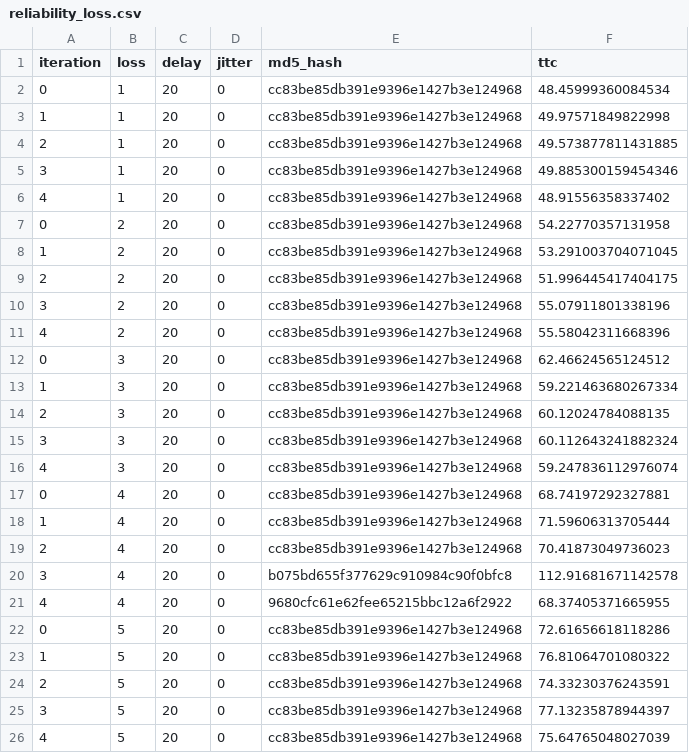
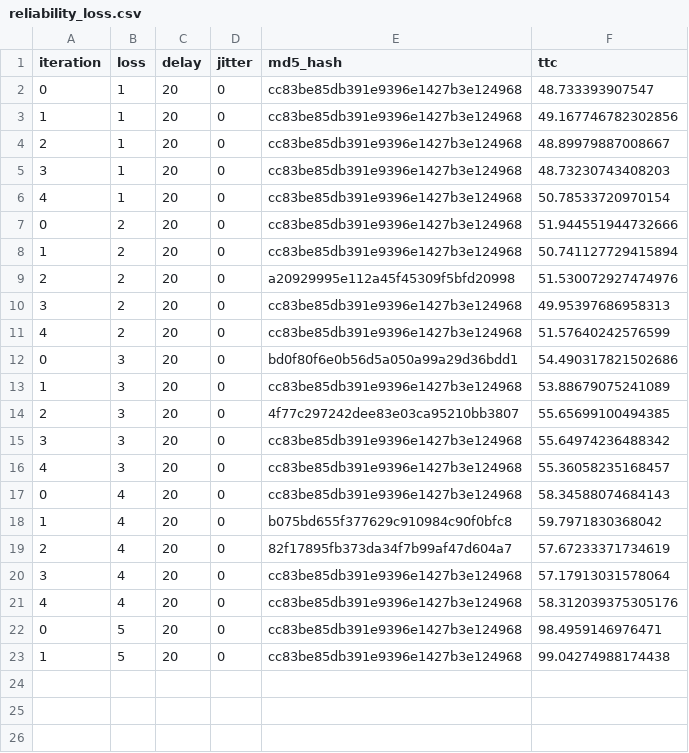
Before and after one commit to apoorvsamota/Networks, a CSV file: Assignment_4/part_1/reliability_loss.csv, drawn as a sheet.

```diff
--- a/Assignment_4/part_1/reliability_loss.csv
+++ b/Assignment_4/part_1/reliability_loss.csv
@@ -1,26 +1,23 @@
 iteration,loss,delay,jitter,md5_hash,ttc
-0,1,20,0,cc83be85db391e9396e1427b3e124968,48.45999360084534
-1,1,20,0,cc83be85db391e9396e1427b3e124968,49.97571849822998
-2,1,20,0,cc83be85db391e9396e1427b3e124968,49.573877811431885
-3,1,20,0,cc83be85db391e9396e1427b3e124968,49.885300159454346
-4,1,20,0,cc83be85db391e9396e1427b3e124968,48.91556358337402
-0,2,20,0,cc83be85db391e9396e1427b3e124968,54.22770357131958
-1,2,20,0,cc83be85db391e9396e1427b3e124968,53.291003704071045
-2,2,20,0,cc83be85db391e9396e1427b3e124968,51.996445417404175
-3,2,20,0,cc83be85db391e9396e1427b3e124968,55.07911801338196
-4,2,20,0,cc83be85db391e9396e1427b3e124968,55.58042311668396
-0,3,20,0,cc83be85db391e9396e1427b3e124968,62.46624565124512
-1,3,20,0,cc83be85db391e9396e1427b3e124968,59.221463680267334
-2,3,20,0,cc83be85db391e9396e1427b3e124968,60.12024784088135
-3,3,20,0,cc83be85db391e9396e1427b3e124968,60.112643241882324
-4,3,20,0,cc83be85db391e9396e1427b3e124968,59.247836112976074
-0,4,20,0,cc83be85db391e9396e1427b3e124968,68.74197292327881
-1,4,20,0,cc83be85db391e9396e1427b3e124968,71.59606313705444
-2,4,20,0,cc83be85db391e9396e1427b3e124968,70.41873049736023
-3,4,20,0,b075bd655f377629c910984c90f0bfc8,112.91681671142578
-4,4,20,0,9680cfc61e62fee65215bbc12a6f2922,68.37405371665955
-0,5,20,0,cc83be85db391e9396e1427b3e124968,72.61656618118286
-1,5,20,0,cc83be85db391e9396e1427b3e124968,76.81064701080322
-2,5,20,0,cc83be85db391e9396e1427b3e124968,74.33230376243591
-3,5,20,0,cc83be85db391e9396e1427b3e124968,77.13235878944397
-4,5,20,0,cc83be85db391e9396e1427b3e124968,75.64765048027039
+0,1,20,0,cc83be85db391e9396e1427b3e124968,48.733393907547
+1,1,20,0,cc83be85db391e9396e1427b3e124968,49.167746782302856
+2,1,20,0,cc83be85db391e9396e1427b3e124968,48.89979887008667
+3,1,20,0,cc83be85db391e9396e1427b3e124968,48.73230743408203
+4,1,20,0,cc83be85db391e9396e1427b3e124968,50.78533720970154
+0,2,20,0,cc83be85db391e9396e1427b3e124968,51.944551944732666
+1,2,20,0,cc83be85db391e9396e1427b3e124968,50.741127729415894
+2,2,20,0,a20929995e112a45f45309f5bfd20998,51.530072927474976
+3,2,20,0,cc83be85db391e9396e1427b3e124968,49.95397686958313
+4,2,20,0,cc83be85db391e9396e1427b3e124968,51.57640242576599
+0,3,20,0,bd0f80f6e0b56d5a050a99a29d36bdd1,54.490317821502686
+1,3,20,0,cc83be85db391e9396e1427b3e124968,53.88679075241089
+2,3,20,0,4f77c297242dee83e03ca95210bb3807,55.65699100494385
+3,3,20,0,cc83be85db391e9396e1427b3e124968,55.64974236488342
+4,3,20,0,cc83be85db391e9396e1427b3e124968,55.36058235168457
+0,4,20,0,cc83be85db391e9396e1427b3e124968,58.34588074684143
+1,4,20,0,b075bd655f377629c910984c90f0bfc8,59.7971830368042
+2,4,20,0,82f17895fb373da34f7b99af47d604a7,57.67233371734619
+3,4,20,0,cc83be85db391e9396e1427b3e124968,57.17913031578064
+4,4,20,0,cc83be85db391e9396e1427b3e124968,58.312039375305176
+0,5,20,0,cc83be85db391e9396e1427b3e124968,98.4959146976471
+1,5,20,0,cc83be85db391e9396e1427b3e124968,99.04274988174438
```
Also changed, not shown: 6 other files.
